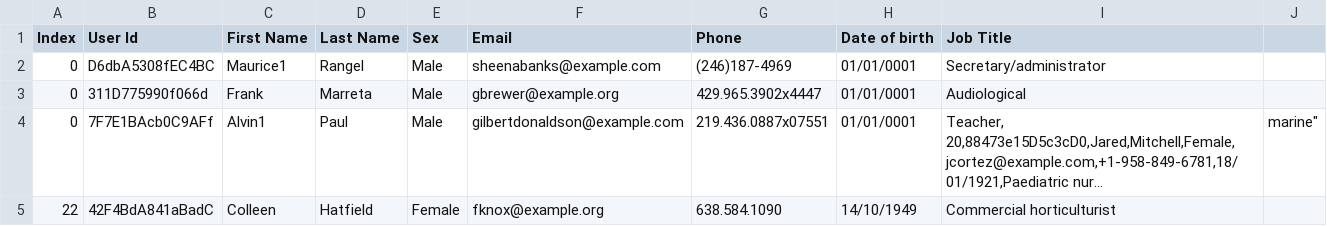
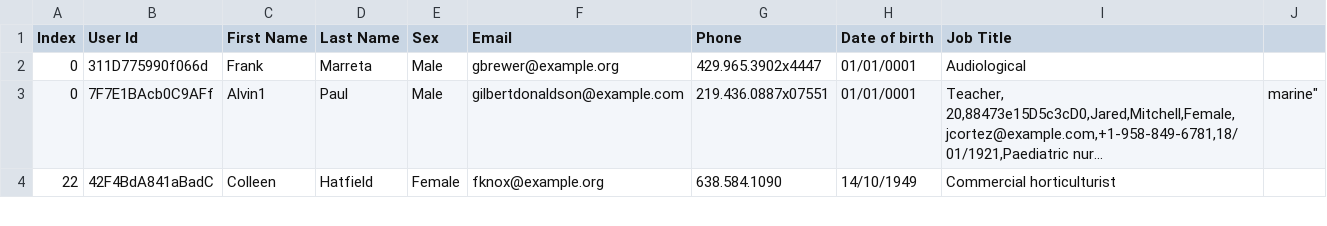
Before and after one commit to saulluiz/SiteAED, a CSV file: DataCSV/people-100.csv, drawn as a sheet; only a part is shown; long unchanged cells end in ….

```diff
--- a/DataCSV/people-100.csv
+++ b/DataCSV/people-100.csv
@@ -1,3 +1,2 @@
 Index,User Id,First Name,Last Name,Sex,Email,Phone,Date of birth,Job Title
-0,D6dbA5308fEC4BC,Maurice1,Rangel,Male,sheenabanks@example.com,(246)187-4969,01/01/0001,Secretary/administrator
 0,311D775990f066d,Frank,Marreta,Male,gbrewer@example.org,429.965.3902x4447,01/01/0001,Audiological
```
Also changed, not shown: 1 other file.
